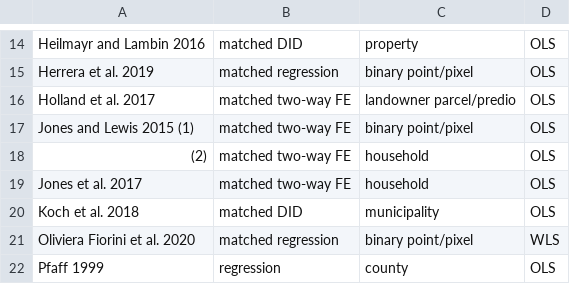
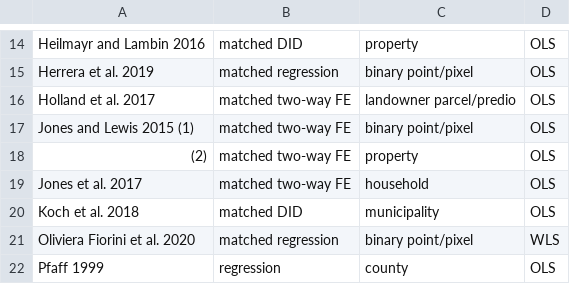
Before and after one commit to AlbertogGarcia/defor_econometrics, a CSV file: paper/lit_table.csv, drawn as a sheet; only a part is shown, gaps mark what is left out.

Commit message:
Update lit_table.csv

```diff
--- a/paper/lit_table.csv
+++ b/paper/lit_table.csv
@@ -17,3 +17,3 @@ Holland et al. 2017,matched two-way FE,landowner parcel/predio,OLS
 Jones and Lewis 2015 (1),matched two-way FE,binary point/pixel, OLS
-(2),matched two-way FE,household,OLS
+(2),matched two-way FE,property,OLS
 Jones et al. 2017,matched two-way FE,household,OLS
```
